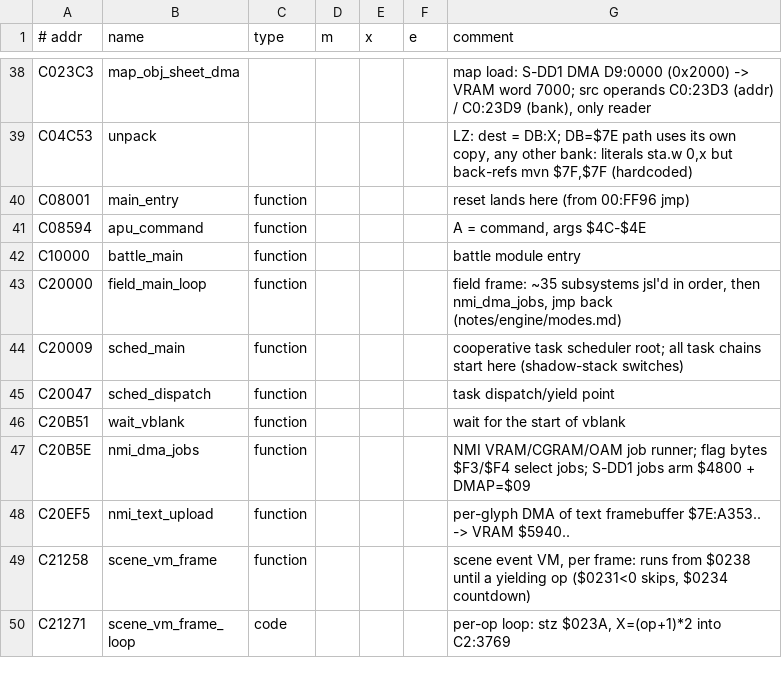
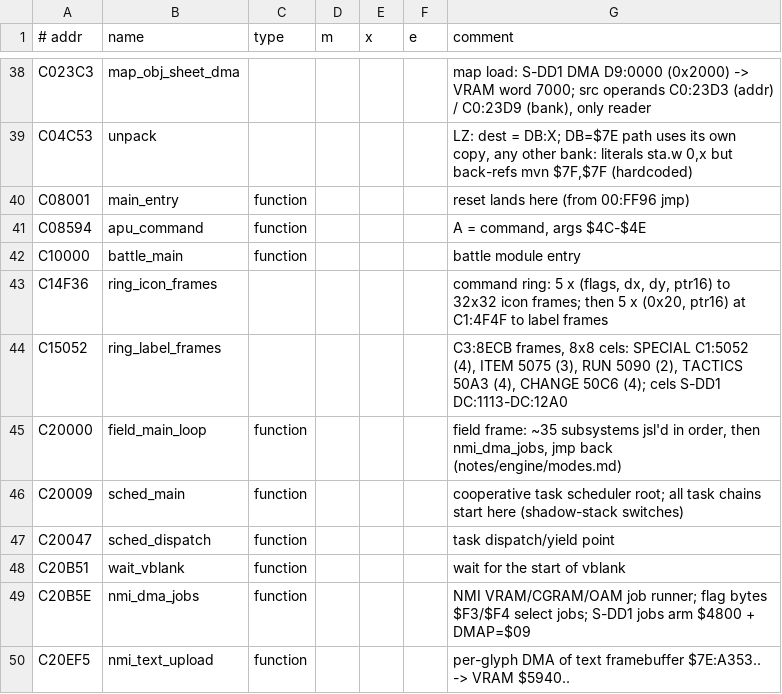
Before and after one commit to manz/star_ocean, a TSV file: so.kintsuki/labels.tsv, drawn as a sheet; only a part is shown, gaps mark what is left out; the shorter side is filled out with more unchanged rows; the diff names each change by its address in the sheet, - before the commit and + after, or states it on an @@ line.

Commit message:
Note the command ring's frames
Where the ring's icon and label frames and their streams live, labelled in so.kintsuki.

```diff
--- a/so.kintsuki/labels.tsv
+++ b/so.kintsuki/labels.tsv
+row 43: C14F36 | ring_icon_frames |  |  |  |  | command ring: 5 x (flags, dx, dy, ptr16) to 32x32 icon frames; then 5 x (0x20, ptr16) at C1:4F4F to label frames
+row 44: C15052 | ring_label_frames |  |  |  |  | C3:8ECB frames, 8x8 cels: SPECIAL C1:5052 (4), ITEM 5075 (3), RUN 5090 (2), TACTICS 50A3 (4), CHANGE 50C6 (4); cels S-DD1 DC:1113-DC:12A0
```
Also changed, not shown: 1 other file.
